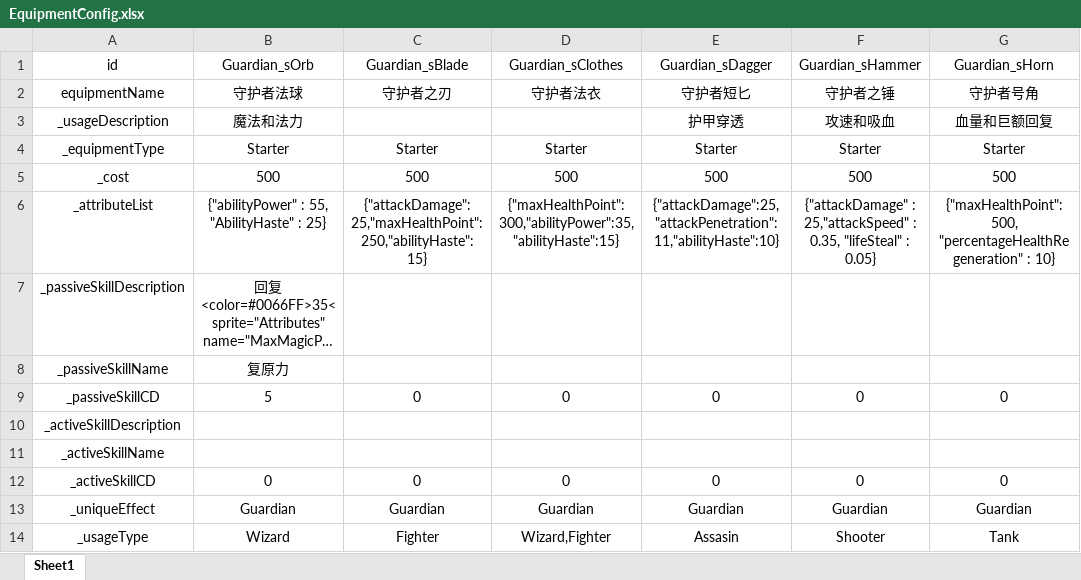
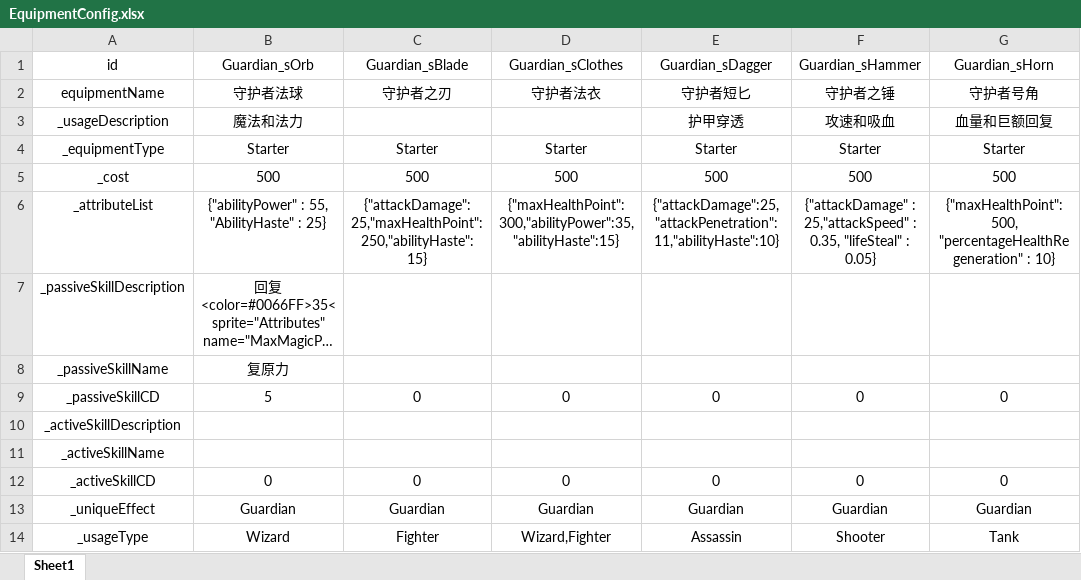
Before and after one commit to GTO-Longer/SoulFighterSurvivor, an Excel workbook: Assets/Resources/Configs/EquipmentConfig.xlsx, sheet Sheet1, drawn as a sheet; only a part is shown; long unchanged cells end in …; values as stored, in another font and other column widths than the file's, no borders; the diff names each change by its address in the sheet, - before the commit and + after, or states it on an @@ line.

```diff
--- a/Assets/Resources/Configs/EquipmentConfig.xlsx (sheet Sheet1)
+++ b/Assets/Resources/Configs/EquipmentConfig.xlsx (sheet Sheet1)
-E14 (Guardian_sDagger): Assasin
+E14 (Guardian_sDagger): Assassin
```
Also changed, not shown: 7 other files.
